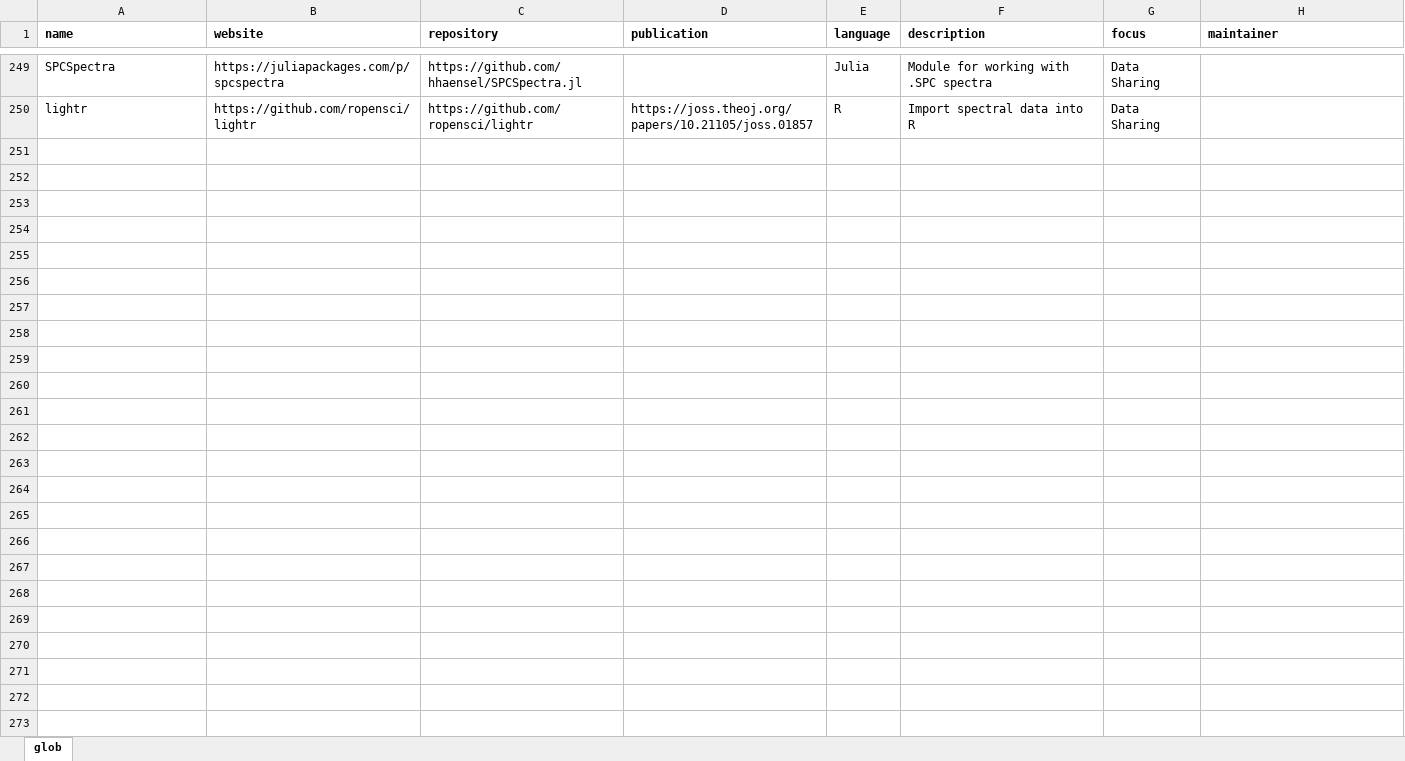
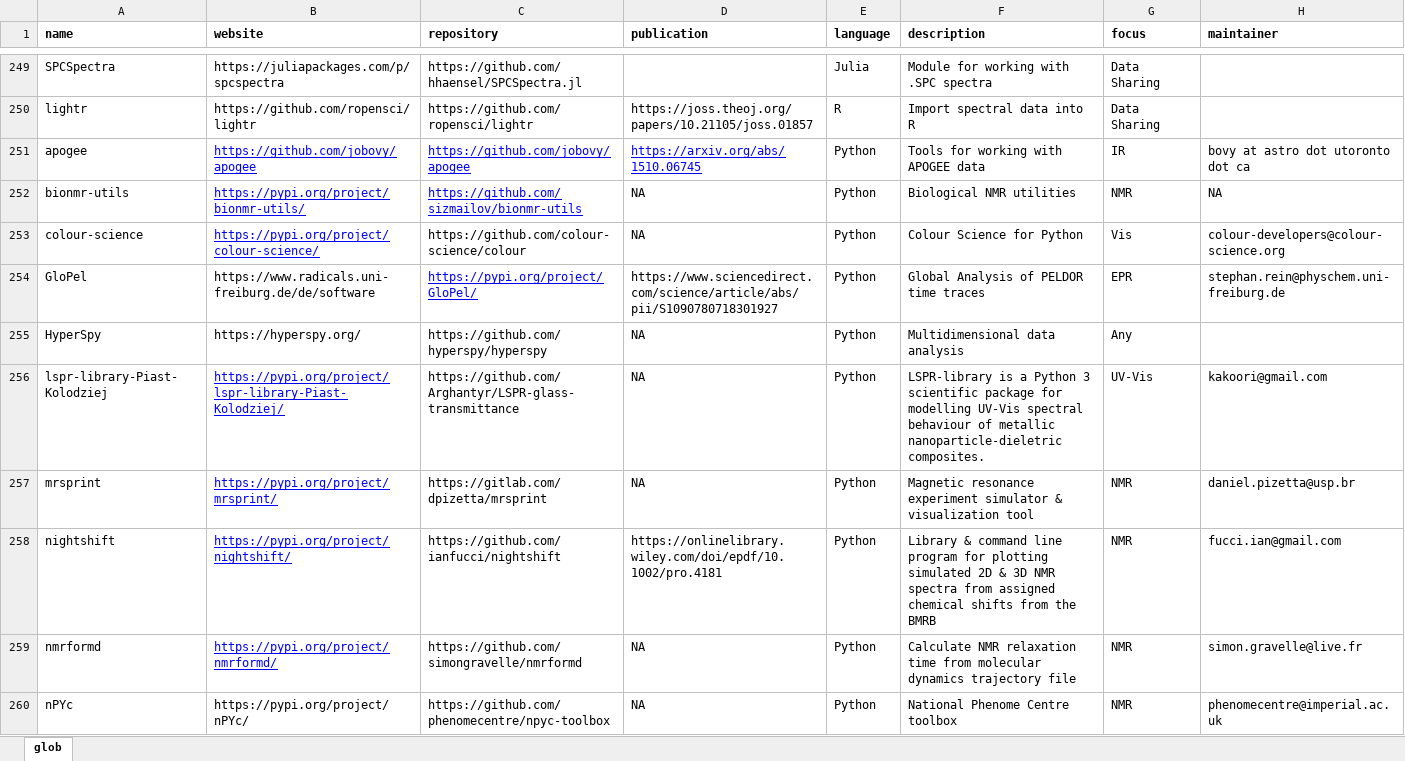
Before and after one commit to bryanhanson/FOSS4Spectroscopy, an Excel workbook: FOSS4Spec.xlsx, sheet glob, drawn as a sheet; only a part is shown, gaps mark what is left out; values as stored, in another font and other column widths than the file's, no borders; the diff covers the shown part only; the diff names each change by its address in the sheet, - before the commit and + after, or states it on an @@ line.

```diff
--- a/FOSS4Spec.xlsx (sheet glob)
+++ b/FOSS4Spec.xlsx (sheet glob)
+row 251: apogee | https://github.com/jobovy/apogee | https://github.com/jobovy/apogee | https://arxiv.org/abs/1510.06745 | Python | Tools for working with APOGEE data | IR | bovy at astro dot utoronto dot ca
+row 252: bionmr-utils | https://pypi.org/project/bionmr-utils/ | https://github.com/sizmailov/bionmr-utils | NA | Python | Biological NMR utilities | NMR | NA
+row 253: colour-science | https://pypi.org/project/colour-science/ | https://github.com/colour-science/colour | NA | Python | Colour Science for Python | Vis | colour-developers@colour-science.org
+row 254: GloPel | https://www.radicals.uni-freiburg.de/de/software | https://pypi.org/project/GloPel/ | https://www.sciencedirect.com/science/article/abs/pii/S1090780718301927 | Python | Global Analysis of PELDOR time traces | EPR | stephan.rein@physchem.uni-freiburg.de
+row 255: HyperSpy | https://hyperspy.org/ | https://github.com/hyperspy/hyperspy | NA | Python | Multidimensional data analysis | Any
+row 256: lspr-library-Piast-Kolodziej | https://pypi.org/project/lspr-library-Piast-Kolodziej/ | https://github.com/Arghantyr/LSPR-glass-transmittance | NA | Python | LSPR-library is a Python 3 scientific package for modelling UV-Vis spectral behaviour of metallic nanoparticle-dieletric composites. | UV-Vis | kakoori@gmail.com
+row 257: mrsprint | https://pypi.org/project/mrsprint/ | https://gitlab.com/dpizetta/mrsprint | NA | Python | Magnetic resonance experiment simulator & visualization tool | NMR | daniel.pizetta@usp.br
+row 258: nightshift | https://pypi.org/project/nightshift/ | https://github.com/ianfucci/nightshift | https://onlinelibrary.wiley.com/doi/epdf/10.1002/pro.4181 | Python | Library & command line program for plotting simulated 2D & 3D NMR spectra from assigned chemical shifts from the BMRB | NMR | fucci.ian@gmail.com
+row 259: nmrformd | https://pypi.org/project/nmrformd/ | https://github.com/simongravelle/nmrformd | NA | Python | Calculate NMR relaxation time from molecular dynamics trajectory file | NMR | simon.gravelle@live.fr
+row 260: nPYc | https://pypi.org/project/nPYc/ | https://github.com/phenomecentre/npyc-toolbox | NA | Python | National Phenome Centre toolbox | NMR | phenomecentre@imperial.ac.uk
```
Also changed, not shown: 28 added rows and 1 edited cell elsewhere in this sheet, FOSS4Spec_2022-11-01.xlsx, 1 other file.
